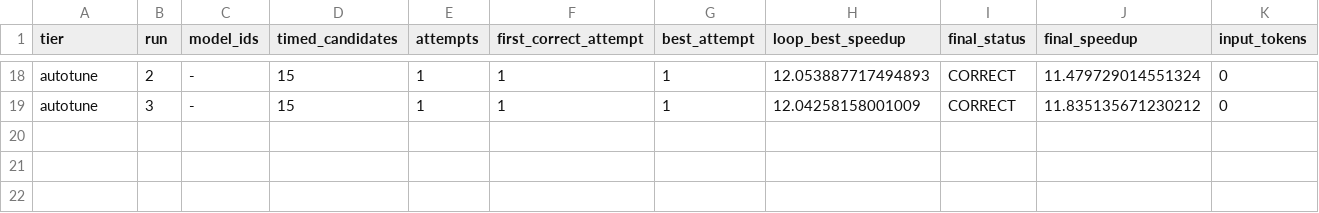
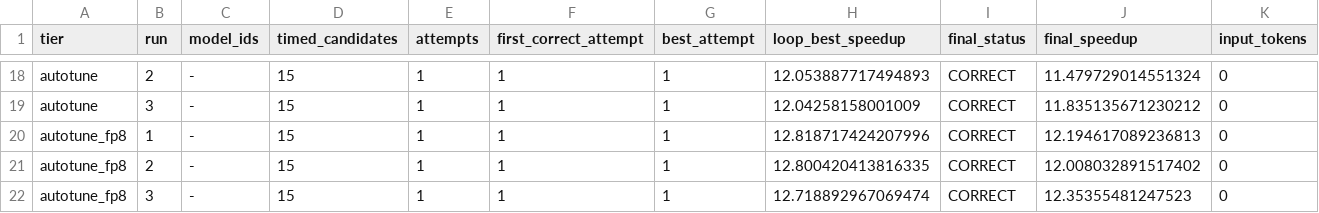
Before and after one commit to katielinge/Nvidia-AI-Kernel, a CSV file: results/runs.csv, drawn as a sheet; only a part is shown, gaps mark what is left out; rows hold the shown columns only; the diff names each change by its address in the sheet, - before the commit and + after, or states it on an @@ line.

```diff
--- a/results/runs.csv
+++ b/results/runs.csv
+row 20: autotune_fp8 | 1 | - | 15 | 1 | 1 | 1 | 12.818717424207996 | CORRECT | 12.194617089236813 | 0
+row 21: autotune_fp8 | 2 | - | 15 | 1 | 1 | 1 | 12.800420413816335 | CORRECT | 12.008032891517402 | 0
+row 22: autotune_fp8 | 3 | - | 15 | 1 | 1 | 1 | 12.718892967069474 | CORRECT | 12.35355481247523 | 0
```
Also changed, not shown: 53 other files.
